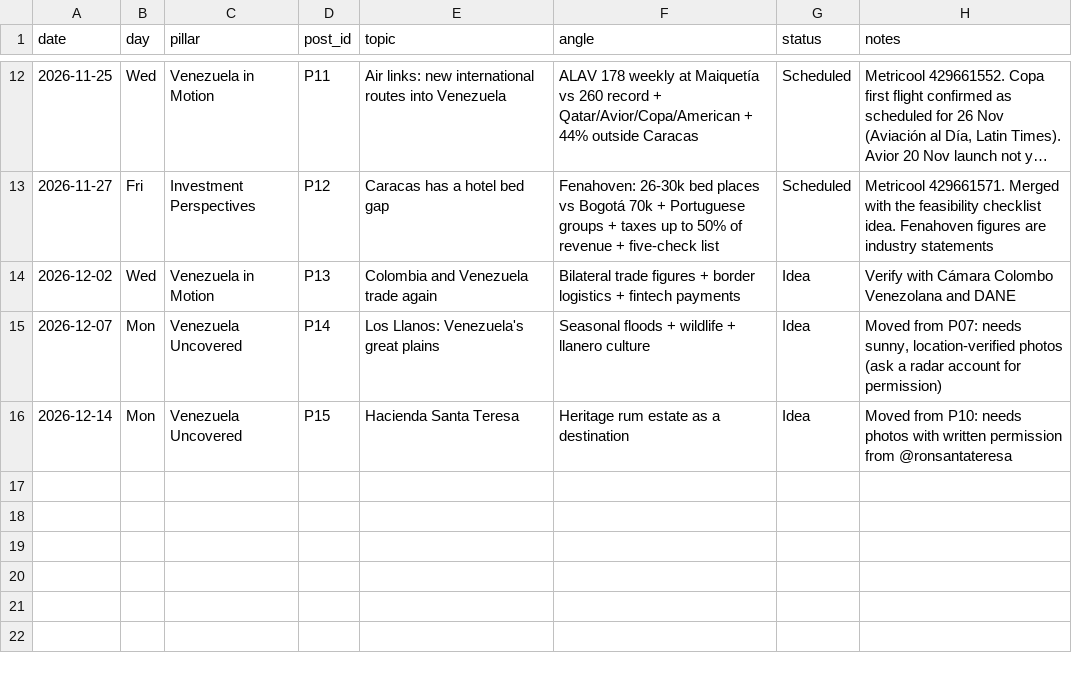
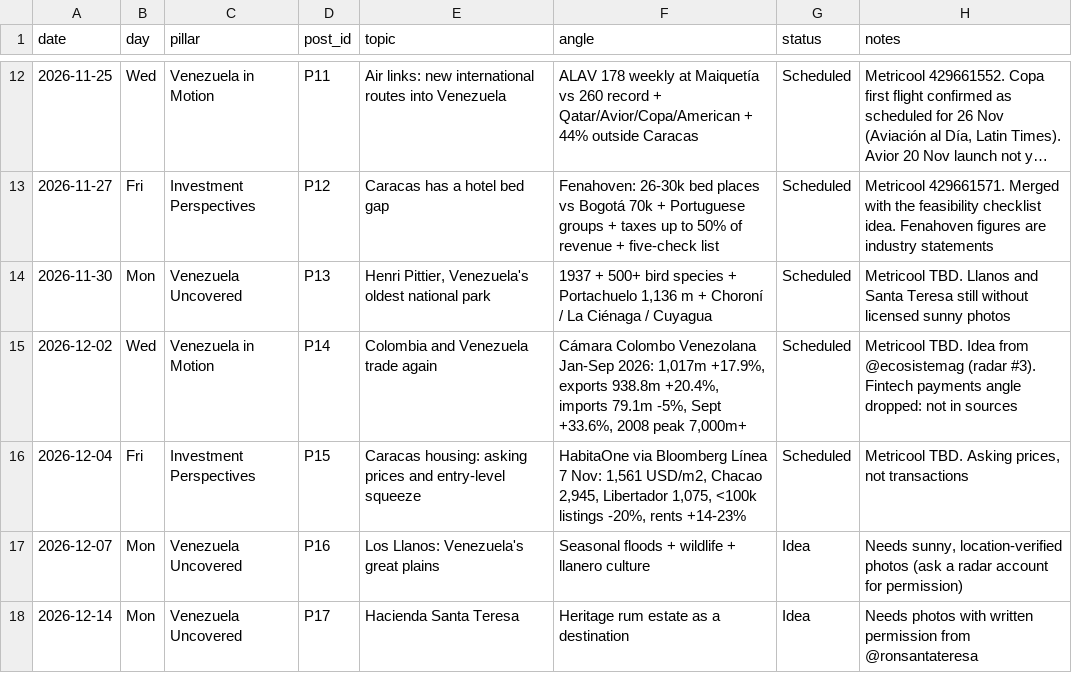
Before and after one commit to maffegabry-coder/VZLA-Rising-Instagram-Content-Media-Repository, a CSV file: editorial/content-calendar.csv, drawn as a sheet; only a part is shown, gaps mark what is left out; long unchanged cells end in ….

```diff
--- a/editorial/content-calendar.csv
+++ b/editorial/content-calendar.csv
@@ -13,4 +13,6 @@ date,day,pillar,post_id,topic,angle,status,notes
 2026-11-27,Fri,Investment Perspectives,P12,Caracas has a hotel bed gap,Fenahoven: 26-30k bed places vs Bogotá 70k + Portuguese groups + taxes up to 50% of revenue + five-check list,Scheduled,Metricool 429661571. Merged with the feasibility checklist idea. Fenahoven figures are industry statements
-2026-12-02,Wed,Venezuela in Motion,P13,Colombia and Venezuela trade again,Bilateral trade figures + border logistics + fintech payments,Idea,Verify with Cámara Colombo Venezolana and DANE
-2026-12-07,Mon,Venezuela Uncovered,P14,Los Llanos: Venezuela's great plains,Seasonal floods + wildlife + llanero culture,Idea,"Moved from P07: needs sunny, location-verified photos (ask a radar account for permission)"
-2026-12-14,Mon,Venezuela Uncovered,P15,Hacienda Santa Teresa,Heritage rum estate as a destination,Idea,Moved from P10: needs photos with written permission from @ronsantateresa
+2026-11-30,Mon,Venezuela Uncovered,P13,"Henri Pittier, Venezuela's oldest national park","1937 + 500+ bird species + Portachuelo 1,136 m + Choroní / La Ciénaga / Cuyagua",Scheduled,Metricool TBD. Llanos and Santa Teresa still without licensed sunny photos
+2026-12-02,Wed,Venezuela in Motion,P14,Colombia and Venezuela trade again,"Cámara Colombo Venezolana Jan-Sep 2026: 1,017m +17.9%, exports 938.8m +20.4%, imports 79.1m -5%, Sept +33.6%, 2008 peak 7,000m+",Scheduled,Metricool TBD. Idea from @ecosistemag (radar #3). Fintech payments angle dropped: not in sources
+2026-12-04,Fri,Investment Perspectives,P15,Caracas housing: asking prices and entry-level squeeze,"HabitaOne via Bloomberg Línea 7 Nov: 1,561 USD/m2, Chacao 2,945, Libertador 1,075, <100k listings -20%, rents +14-23%",Scheduled,"Metricool TBD. Asking prices, not transactions"
+2026-12-07,Mon,Venezuela Uncovered,P16,Los Llanos: Venezuela's great plains,Seasonal floods + wildlife + llanero culture,Idea,"Needs sunny, location-verified photos (ask a radar account for permission)"
+2026-12-14,Mon,Venezuela Uncovered,P17,Hacienda Santa Teresa,Heritage rum estate as a destination,Idea,Needs photos with written permission from @ronsantateresa
```
Also changed, not shown: editorial/content-database.csv, sources/image-licenses.csv, 20 other files.
